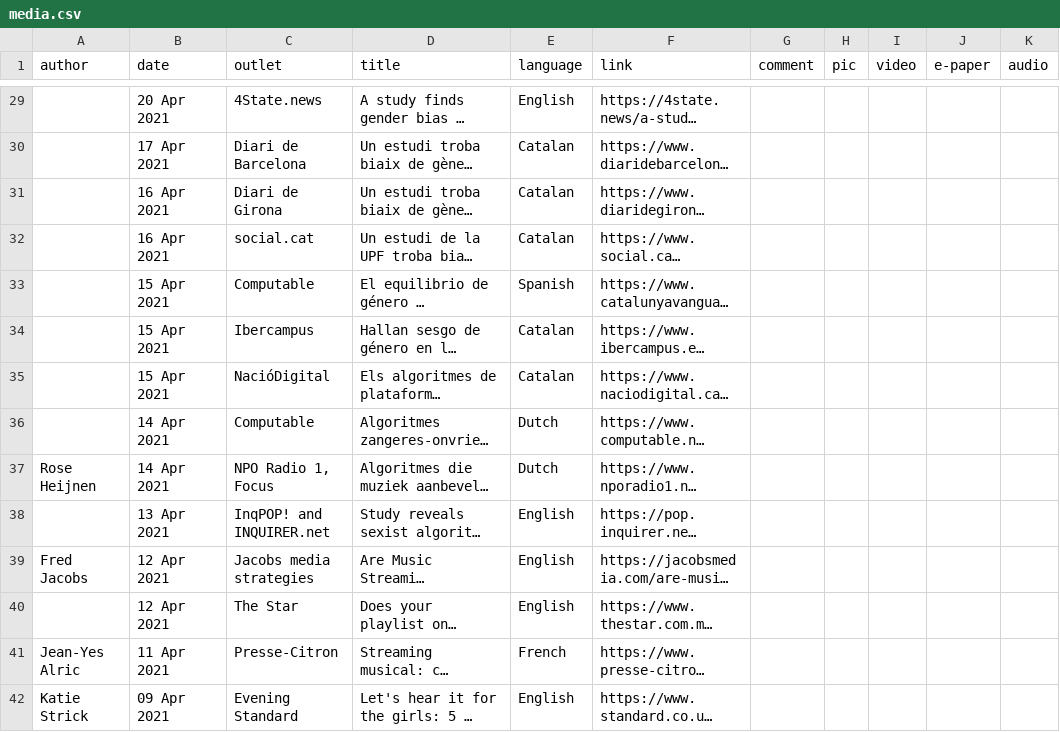
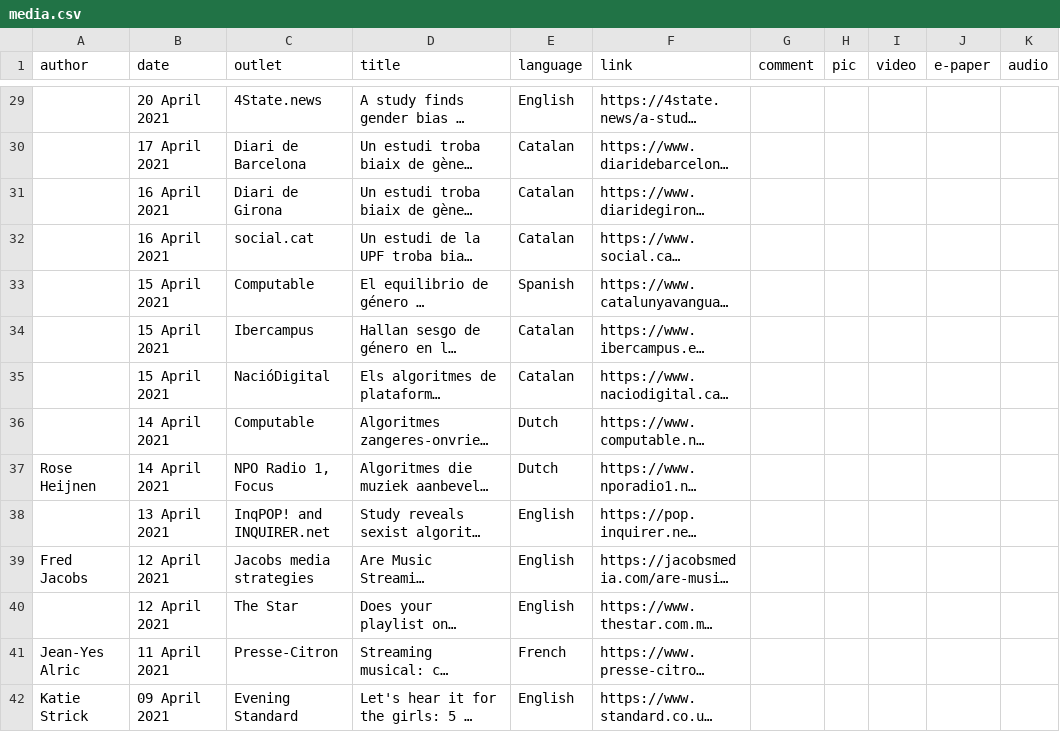
Before and after one commit to chbeu/chbeu.github.io, a CSV file: assets/csv/media.csv, drawn as a sheet; only a part is shown, gaps mark what is left out; long unchanged cells end in …; the diff covers the shown part only; the diff names each change by its address in the sheet, - before the commit and + after, or states it on an @@ line.

```diff
--- a/assets/csv/media.csv
+++ b/assets/csv/media.csv
-B29 (date): 20 Apr 2021
+B29 (date): 20 April 2021
-B30 (date): 17 Apr 2021
+B30 (date): 17 April 2021
-B31:B32 (date): 16 Apr 2021
+B31:B32 (date): 16 April 2021
-B33:B35 (date): 15 Apr 2021
+B33:B35 (date): 15 April 2021
-B36:B37 (date): 14 Apr 2021
+B36:B37 (date): 14 April 2021
-B38 (date): 13 Apr 2021
+B38 (date): 13 April 2021
-B39:B40 (date): 12 Apr 2021
+B39:B40 (date): 12 April 2021
-B41 (date): 11 Apr 2021
+B41 (date): 11 April 2021
-B42 (date): 09 Apr 2021
+B42 (date): 09 April 2021
```
Also changed, not shown: 62 edited cells elsewhere in this file.
